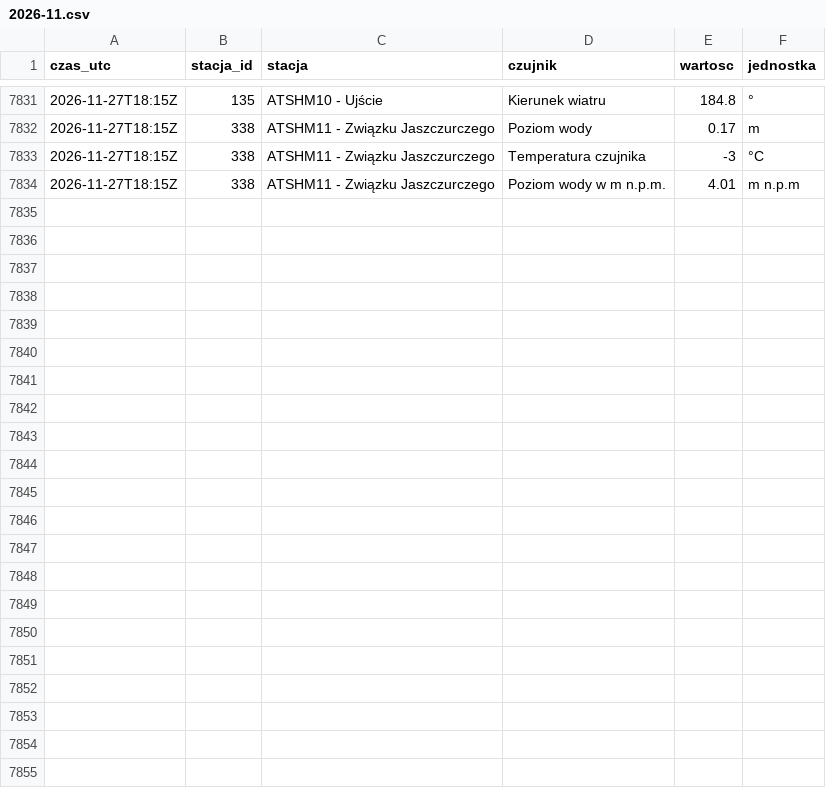
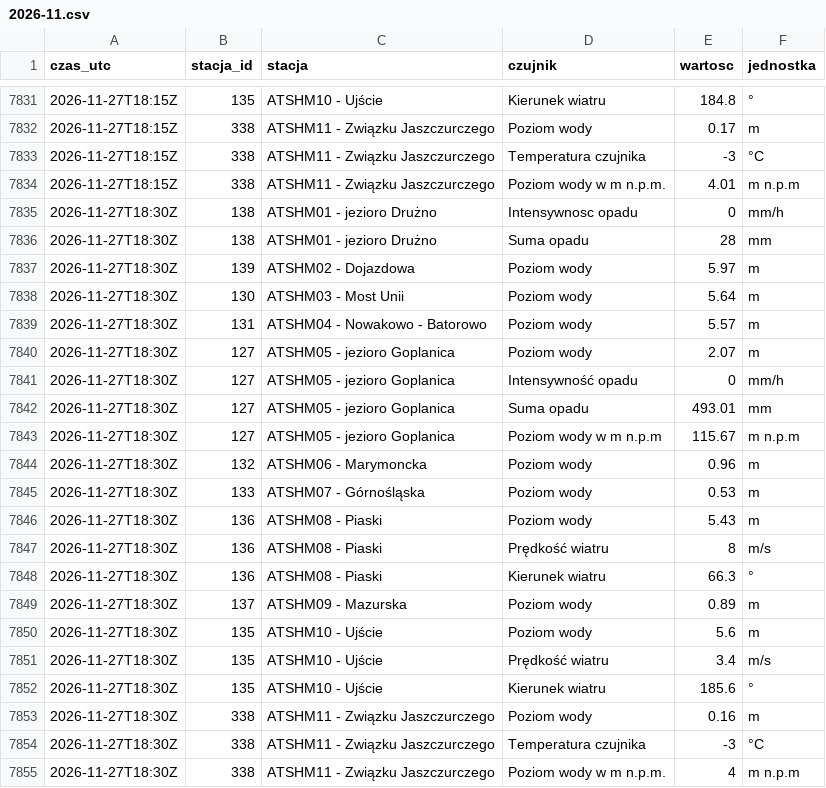
Before and after one commit to Kumiela/kumiela-dane, a CSV file: archiwum/hydrowskaz/2026-11.csv, drawn as a sheet; only a part is shown, gaps mark what is left out.

```diff
--- a/archiwum/hydrowskaz/2026-11.csv
+++ b/archiwum/hydrowskaz/2026-11.csv
@@ -7834 +7834,22 @@ czas_utc,stacja_id,stacja,czujnik,wartosc,jednostka
 2026-11-27T18:15Z,338,ATSHM11 - Związku Jaszczurczego,Poziom wody w m n.p.m.,4.01,m n.p.m
+2026-11-27T18:30Z,138,ATSHM01 - jezioro Drużno,Intensywnosc opadu,0,mm/h
+2026-11-27T18:30Z,138,ATSHM01 - jezioro Drużno,Suma opadu,28,mm
+2026-11-27T18:30Z,139,ATSHM02 - Dojazdowa,Poziom wody,5.97,m
+2026-11-27T18:30Z,130,ATSHM03 - Most Unii,Poziom wody,5.64,m
+2026-11-27T18:30Z,131,ATSHM04 - Nowakowo - Batorowo,Poziom wody,5.57,m
+2026-11-27T18:30Z,127,ATSHM05 - jezioro Goplanica,Poziom wody,2.07,m
+2026-11-27T18:30Z,127,ATSHM05 - jezioro Goplanica,Intensywność opadu,0,mm/h
+2026-11-27T18:30Z,127,ATSHM05 - jezioro Goplanica,Suma opadu,493.01,mm
+2026-11-27T18:30Z,127,ATSHM05 - jezioro Goplanica,Poziom wody w m n.p.m,115.67,m n.p.m
+2026-11-27T18:30Z,132,ATSHM06 - Marymoncka,Poziom wody,0.96,m
+2026-11-27T18:30Z,133,ATSHM07 - Górnośląska,Poziom wody,0.53,m
+2026-11-27T18:30Z,136,ATSHM08 - Piaski,Poziom wody,5.43,m
+2026-11-27T18:30Z,136,ATSHM08 - Piaski,Prędkość wiatru,8,m/s
+2026-11-27T18:30Z,136,ATSHM08 - Piaski,Kierunek wiatru,66.3,°
+2026-11-27T18:30Z,137,ATSHM09 - Mazurska,Poziom wody,0.89,m
+2026-11-27T18:30Z,135,ATSHM10 - Ujście,Poziom wody,5.6,m
+2026-11-27T18:30Z,135,ATSHM10 - Ujście,Prędkość wiatru,3.4,m/s
+2026-11-27T18:30Z,135,ATSHM10 - Ujście,Kierunek wiatru,185.6,°
+2026-11-27T18:30Z,338,ATSHM11 - Związku Jaszczurczego,Poziom wody,0.16,m
+2026-11-27T18:30Z,338,ATSHM11 - Związku Jaszczurczego,Temperatura czujnika,-3,°C
+2026-11-27T18:30Z,338,ATSHM11 - Związku Jaszczurczego,Poziom wody w m n.p.m.,4,m n.p.m
```
Also changed, not shown: archiwum/imgw/2026-11.csv, 4 other files.
